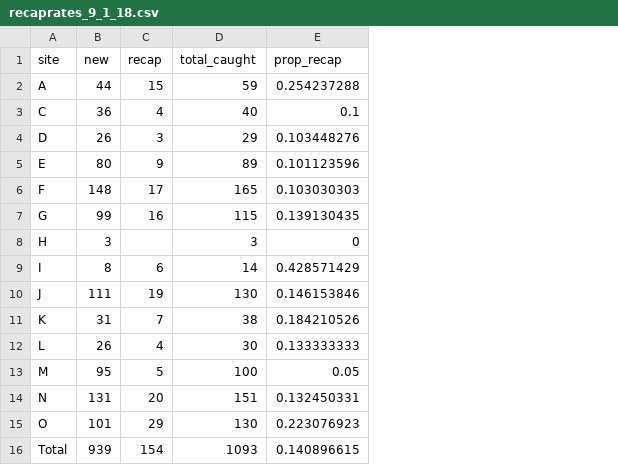
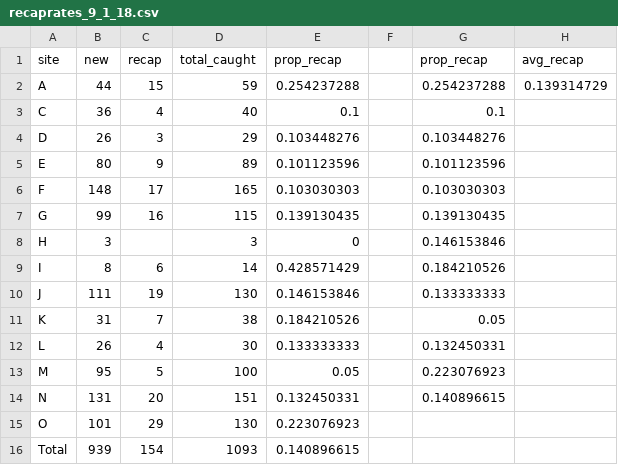
Before and after one commit to Hocking-Lab/cocanal-turtles, a CSV file: Data/recaprates_9_1_18.csv, drawn as a sheet; the diff names each change by its address in the sheet, - before the commit and + after, or states it on an @@ line.

```diff
--- a/Data/recaprates_9_1_18.csv
+++ b/Data/recaprates_9_1_18.csv
+column F, empty
+column G (prop_recap), rows 2-14: 0.254237288 | 0.1 | 0.103448276 | 0.101123596 | 0.103030303 | 0.139130435 | 0.146153846 | 0.184210526 | 0.133333333 | 0.05 | 0.132450331 | 0.223076923 | 0.140896615
+column H (avg_recap), row 2: 0.139314729
```
Also changed, not shown: 2 other files.
